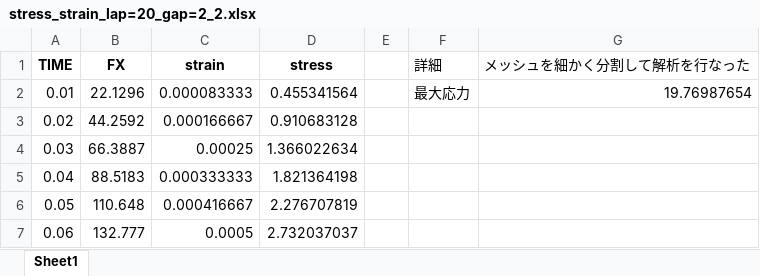
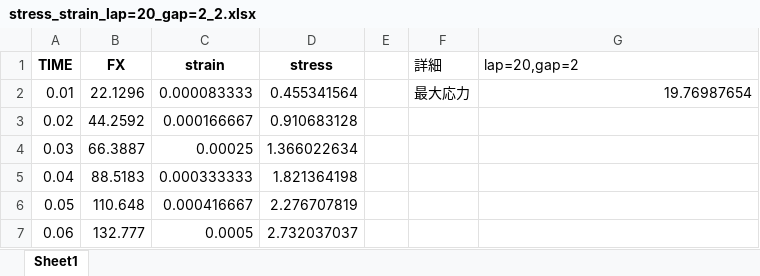
Before and after one commit to jay0423/ansys-management, an Excel workbook: stress_strain_excel/stress_strain_lap=20_gap=2_2.xlsx, sheet Sheet1, drawn as a sheet; only a part is shown; values as stored, in another font and other column widths than the file's, no borders; charts and pictures not drawn; the diff names each change by its address in the sheet, - before the commit and + after, or states it on an @@ line.

```diff
--- a/stress_strain_excel/stress_strain_lap=20_gap=2_2.xlsx (sheet Sheet1)
+++ b/stress_strain_excel/stress_strain_lap=20_gap=2_2.xlsx (sheet Sheet1)
-G1: メッシュを細かく分割して解析を行なった
+G1: lap=20,gap=2
```
Also changed, not shown: charts or pictures, stress_strain_excel/stress_strain_lap=20_gap=1.xlsx, stress_strain_excel/stress_strain＿まとめ1.xlsx, 7 other files.
